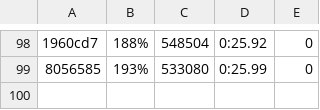
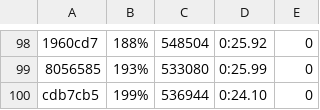
Before and after one commit to getgauge/gauge-benchmarks, a CSV file: docs/data/gauge/java_gradle_multithreaded.csv, drawn as a sheet; only a part is shown, gaps mark what is left out; the diff names each change by its address in the sheet, - before the commit and + after, or states it on an @@ line.

```diff
--- a/docs/data/gauge/java_gradle_multithreaded.csv
+++ b/docs/data/gauge/java_gradle_multithreaded.csv
+row 100: cdb7cb5 | 199% | 536944 | 0:24.10 | 0
```
Also changed, not shown: docs/data/gauge/java_gradle_parallel.csv, docs/data/gauge/java_gradle_serial.csv, 6 other files.
